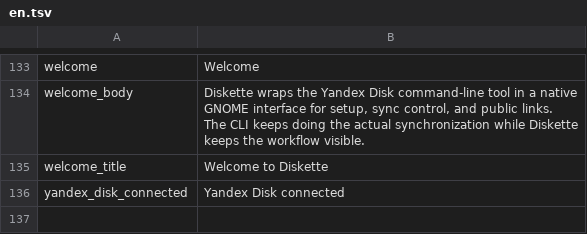
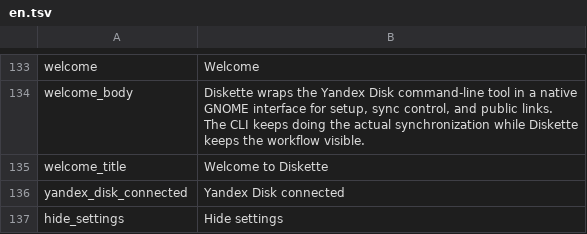
Before and after one commit to besdar/Diskette, a TSV file: i18n/en.tsv, drawn as a sheet; only a part is shown, gaps mark what is left out; the diff names each change by its address in the sheet, - before the commit and + after, or states it on an @@ line.

```diff
--- a/i18n/en.tsv
+++ b/i18n/en.tsv
+row 137: hide_settings | Hide settings
```
Also changed, not shown: i18n/ru.tsv, 1 other file.
